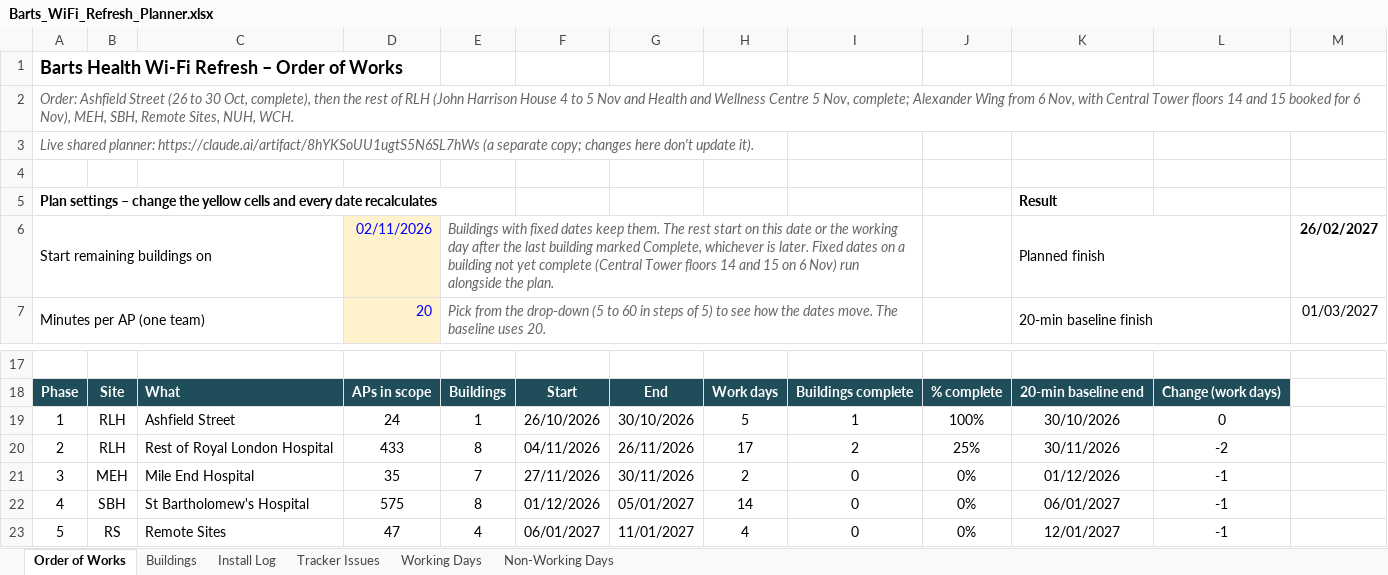
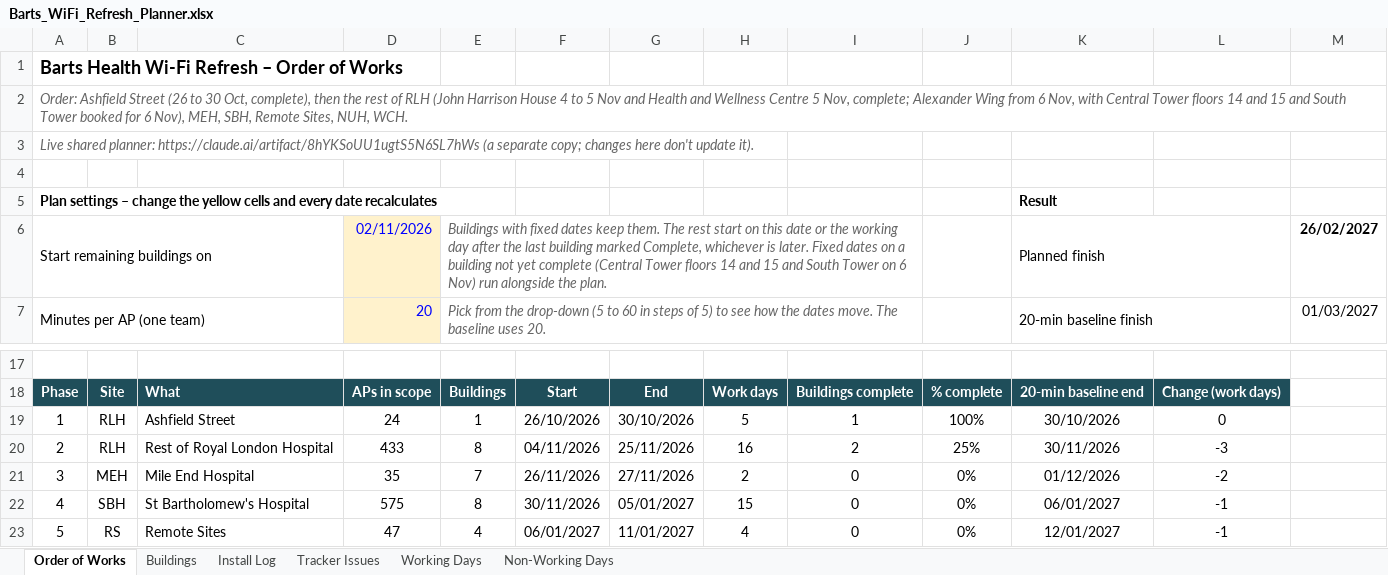
Before and after one commit to BartsHealth/ICT-Programme-Dashboard, an Excel workbook: Barts_WiFi_Refresh_Planner.xlsx, sheet Order of Works, drawn as a sheet; only a part is shown, gaps mark what is left out; values as stored, in another font and other column widths than the file's, no borders; conditional formats not drawn; the diff names each change by its address in the sheet, - before the commit and + after, or states it on an @@ line.

```diff
--- a/Barts_WiFi_Refresh_Planner.xlsx (sheet Order of Works)
+++ b/Barts_WiFi_Refresh_Planner.xlsx (sheet Order of Works)
-A2: …and 15 booked for…
+A2: …and 15 and South Tower booked for…
-E6: …and 15 on 6…
+E6: …and 15 and South Tower on 6…
-G20: 26/11/2026
+G20: 25/11/2026
-H20: 17
+H20: 16
-L20: -2
+L20: -3
-F21: 27/11/2026
+F21: 26/11/2026
-G21: 30/11/2026
+G21: 27/11/2026
-L21: -1
+L21: -2
-F22: 01/12/2026
+F22: 30/11/2026
-H22: 14
+H22: 15
```
Also changed, not shown: sheet Buildings, hidden cells.
